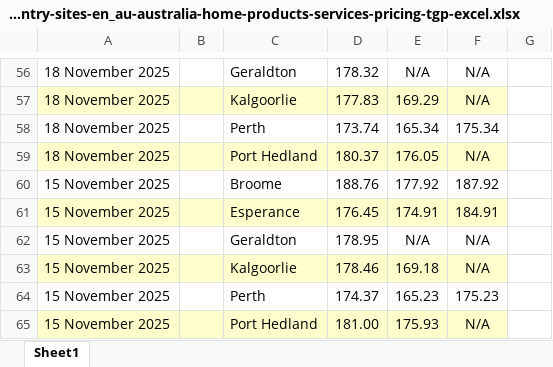
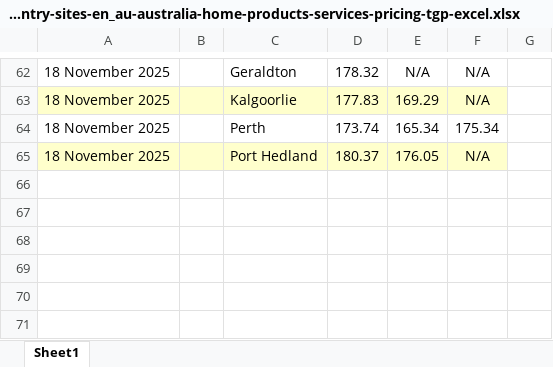
Before and after one commit to nwbort/tgp-bp, an Excel workbook: bp.com-content-dam-bp-country-sites-en_au-australia-home-products-services-pricing-tgp-excel.xlsx, sheet Sheet1, drawn as a sheet; only a part is shown, gaps mark what is left out; values as stored, in another font and other column widths than the file's, no borders; removed rows and columns are numbered as before the commit, all else as after; the diff covers the shown part only; the diff names each change by its address in the sheet, - before the commit and + after, or states it on an @@ line.

```diff
--- a/bp.com-content-dam-bp-country-sites-en_au-australia-home-products-services-pricing-tgp-excel.xlsx (sheet Sheet1)
+++ b/bp.com-content-dam-bp-country-sites-en_au-australia-home-products-services-pricing-tgp-excel.xlsx (sheet Sheet1)
-row 60: 15 November 2025 |  | Broome | 188.76 | 177.92 | 187.92
-row 61: 15 November 2025 |  | Esperance | 176.45 | 174.91 | 184.91
-row 62: 15 November 2025 |  | Geraldton | 178.95 | N/A | N/A
-row 63: 15 November 2025 |  | Kalgoorlie | 178.46 | 169.18 | N/A
-row 64: 15 November 2025 |  | Perth | 174.37 | 165.23 | 175.23
-row 65: 15 November 2025 |  | Port Hedland | 181.00 | 175.93 | N/A
```
Also changed, not shown: 20 added rows, 14 removed rows and cell formats elsewhere in this sheet, 3 other files.
